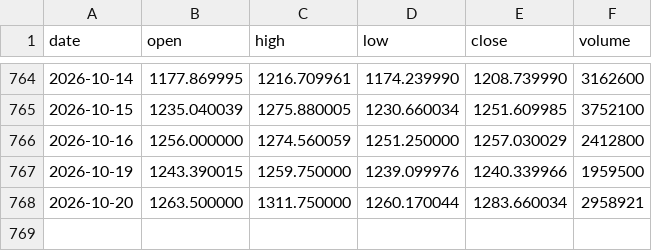
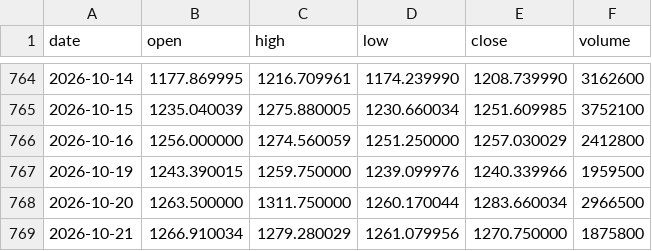
Before and after one commit to lenaxia/ai-trading, a CSV file: forward/data/LLY.csv, drawn as a sheet; only a part is shown, gaps mark what is left out.

```diff
--- a/forward/data/LLY.csv
+++ b/forward/data/LLY.csv
@@ -767,2 +767,3 @@ date,open,high,low,close,volume
 2026-10-19,1243.390015,1259.750000,1239.099976,1240.339966,1959500
-2026-10-20,1263.500000,1311.750000,1260.170044,1283.660034,2958921
+2026-10-20,1263.500000,1311.750000,1260.170044,1283.660034,2966500
+2026-10-21,1266.910034,1279.280029,1261.079956,1270.750000,1875800
```
Also changed, not shown: forward/data/AAPL.csv, forward/data/AMD.csv, 16 other files.
